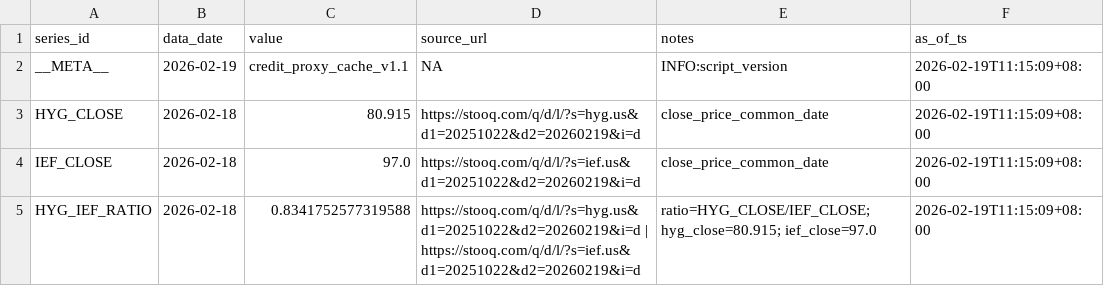
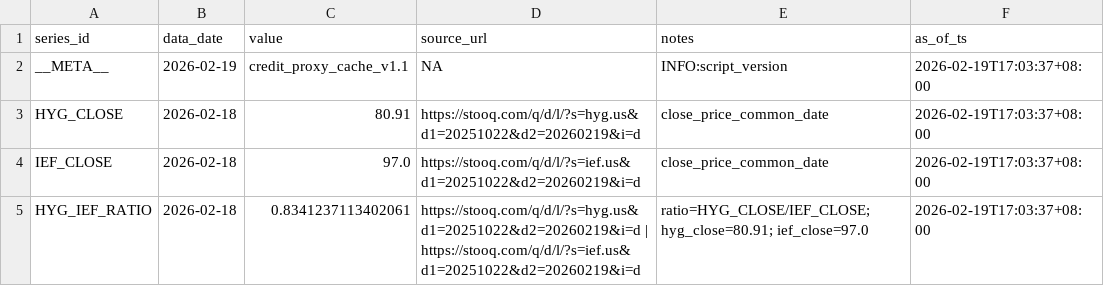
Before and after one commit to Joseph-Chou911/fred-cache, a CSV file: credit_proxy_cache/latest.csv, drawn as a sheet.

```diff
--- a/credit_proxy_cache/latest.csv
+++ b/credit_proxy_cache/latest.csv
@@ -1,5 +1,5 @@
 series_id,data_date,value,source_url,notes,as_of_ts
-__META__,2026-02-19,credit_proxy_cache_v1.1,NA,INFO:script_version,2026-02-19T11:15:09+08:00
-HYG_CLOSE,2026-02-18,80.915,https://stooq.com/q/d/l/?s=hyg.us&d1=20251022&d2=20260219&i=d,close_price_common_date,2026-02-19T11:15:09+08:00
-IEF_CLOSE,2026-02-18,97.0,https://stooq.com/q/d/l/?s=ief.us&d1=20251022&d2=20260219&i=d,close_price_common_date,2026-02-19T11:15:09+08:00
-HYG_IEF_RATIO,2026-02-18,0.8341752577319588,https://stooq.com/q/d/l/?s=hyg.us&d1=20251022&d2=20260219&i=d | https://stooq.com/q/d/l/?s=ief.us&d1=20251022&d2=20260219&i=d,ratio=HYG_CLOSE/IEF_CLOSE; hyg_close=80.915; ief_close=97.0,2026-02-19T11:15:09+08:00
+__META__,2026-02-19,credit_proxy_cache_v1.1,NA,INFO:script_version,2026-02-19T17:03:37+08:00
+HYG_CLOSE,2026-02-18,80.91,https://stooq.com/q/d/l/?s=hyg.us&d1=20251022&d2=20260219&i=d,close_price_common_date,2026-02-19T17:03:37+08:00
+IEF_CLOSE,2026-02-18,97.0,https://stooq.com/q/d/l/?s=ief.us&d1=20251022&d2=20260219&i=d,close_price_common_date,2026-02-19T17:03:37+08:00
+HYG_IEF_RATIO,2026-02-18,0.8341237113402061,https://stooq.com/q/d/l/?s=hyg.us&d1=20251022&d2=20260219&i=d | https://stooq.com/q/d/l/?s=ief.us&d1=20251022&d2=20260219&i=d,ratio=HYG_CLOSE/IEF_CLOSE; hyg_close=80.91; ief_close=97.0,2026-02-19T17:03:37+08:00
```
Also changed, not shown: 1 other file.
